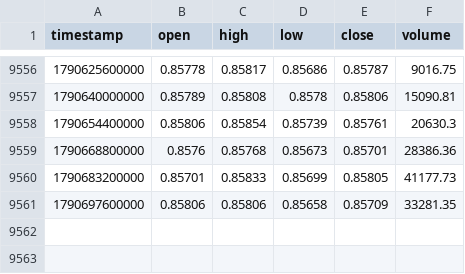
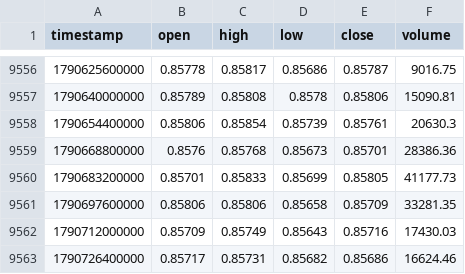
Before and after one commit to rikuudon24-beep/chair-scale, a CSV file: data/market/h4/eurgbp.csv, drawn as a sheet; only a part is shown, gaps mark what is left out.

```diff
--- a/data/market/h4/eurgbp.csv
+++ b/data/market/h4/eurgbp.csv
@@ -9561 +9561,3 @@ timestamp,open,high,low,close,volume
 1790697600000,0.85806,0.85806,0.85658,0.85709,33281.35
+1790712000000,0.85709,0.85749,0.85643,0.85716,17430.03
+1790726400000,0.85717,0.85731,0.85682,0.85686,16624.46
```
Also changed, not shown: data/market/h4/audjpy.csv, data/market/h4/audnzd.csv, 10 other files.
